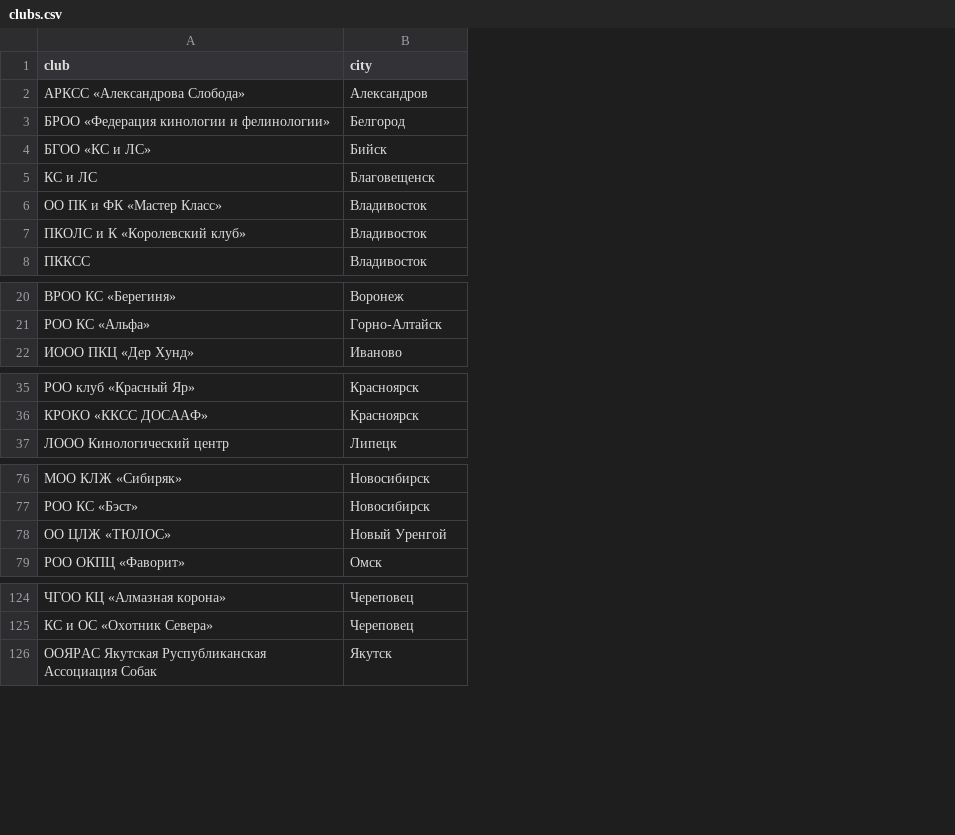
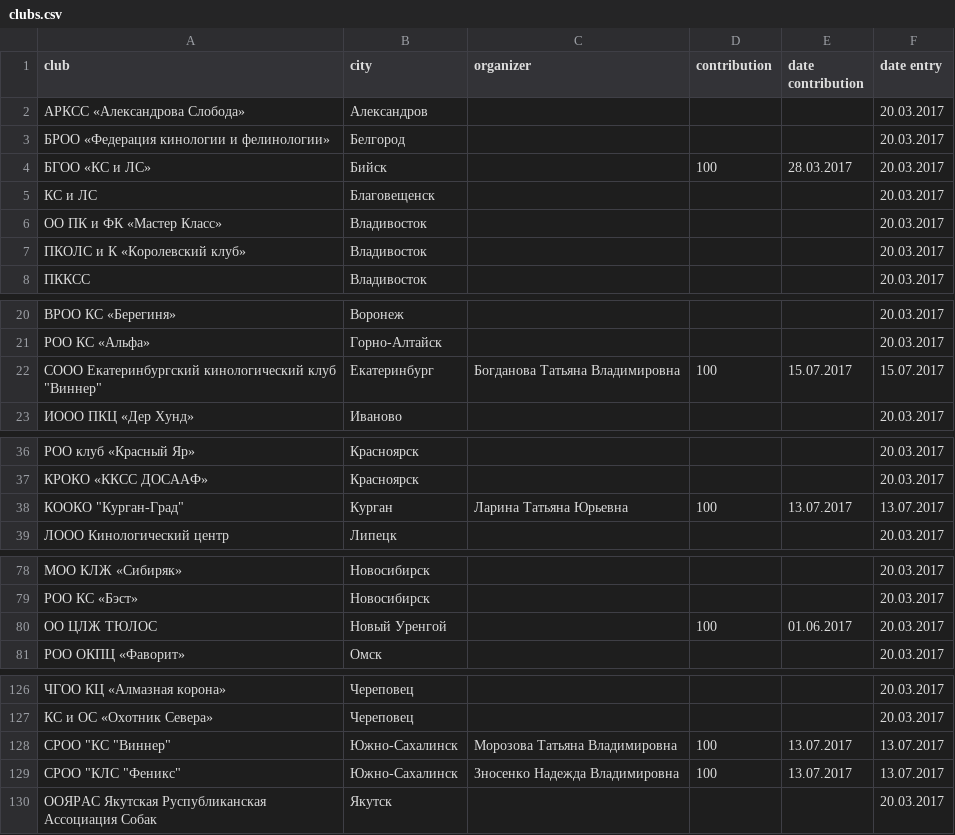
Before and after one commit to Itzamna/nkp-spitz, a CSV file: _data/clubs.csv, drawn as a sheet; only a part is shown, gaps mark what is left out; addresses are those after the commit; the diff names each change by its address in the sheet, - before the commit and + after, or states it on an @@ line.

```diff
--- a/_data/clubs.csv
+++ b/_data/clubs.csv
+column C (organizer), empty
+column D (contribution), row 4: 100; row 80: 100
+column E (date contribution), row 4: 28.03.2017; row 80: 01.06.2017
+column F (date entry), rows 2-8: all 20.03.2017; rows 20-21: 20.03.2017 | 20.03.2017; row 23: 20.03.2017; rows 36-37: 20.03.2017 | 20.03.2017; row 39: 20.03.2017; rows 78-81: all 20.03.2017; rows 126-127: 20.03.2017 | 20.03.2017; row 130: 20.03.2017
+row 22: СООО Екатеринбургский кинологический клуб "Виннер" | Екатеринбург | Богданова Татьяна Владимировна | 100 | 15.07.2017 | 15.07.2017
+row 38: КООКО "Курган-Град" | Курган | Ларина Татьяна Юрьевна | 100 | 13.07.2017 | 13.07.2017
-A80 (club): ОО ЦЛЖ «ТЮЛОС»
+A80 (club): ОО ЦЛЖ ТЮЛОС
+row 128: СРОО "КС "Виннер" | Южно-Сахалинск | Морозова Татьяна Владимировна | 100 | 13.07.2017 | 13.07.2017
+row 129: СРОО "КЛС "Феникс" | Южно-Сахалинск | Зносенко Надежда Владимировна | 100 | 13.07.2017 | 13.07.2017
```
Also changed, not shown: 3 other files.
